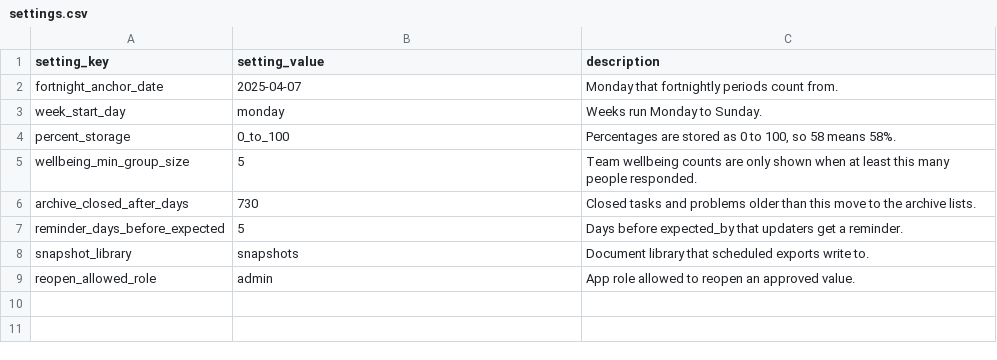
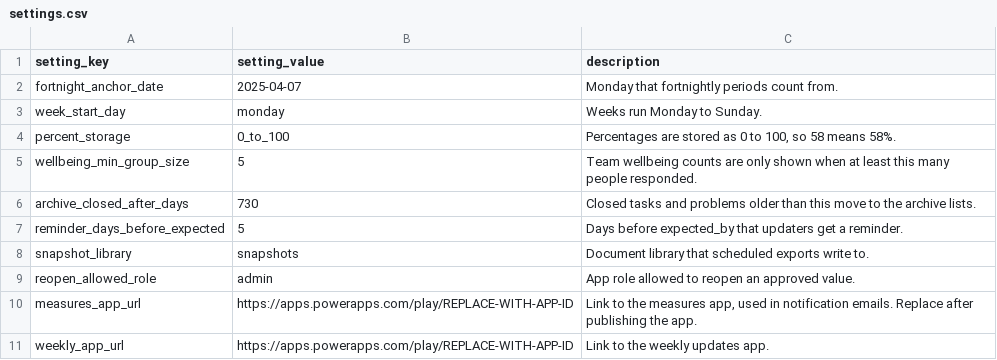
Before and after one commit to AMGlenny/skills-copilot-codespaces-vscode, a CSV file: dist/seed_csv/settings.csv, drawn as a sheet.

```diff
--- a/dist/seed_csv/settings.csv
+++ b/dist/seed_csv/settings.csv
@@ -9 +9,3 @@ snapshot_library,snapshots,Document library that scheduled exports write to.
 reopen_allowed_role,admin,App role allowed to reopen an approved value.
+measures_app_url,https://apps.powerapps.com/play/REPLACE-WITH-APP-ID,"Link to the measures app, used in notification emails. Replace after publishing the app."
+weekly_app_url,https://apps.powerapps.com/play/REPLACE-WITH-APP-ID,Link to the weekly updates app.
```
Also changed, not shown: dist/data_dictionary.csv, dist/seed_csv/review_comments.csv, 20 other files.
